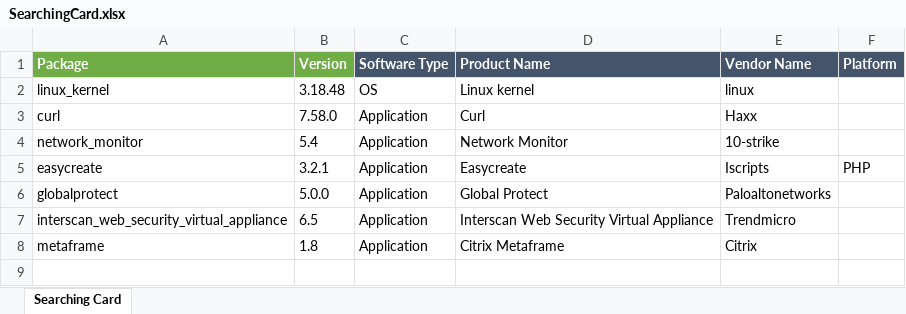
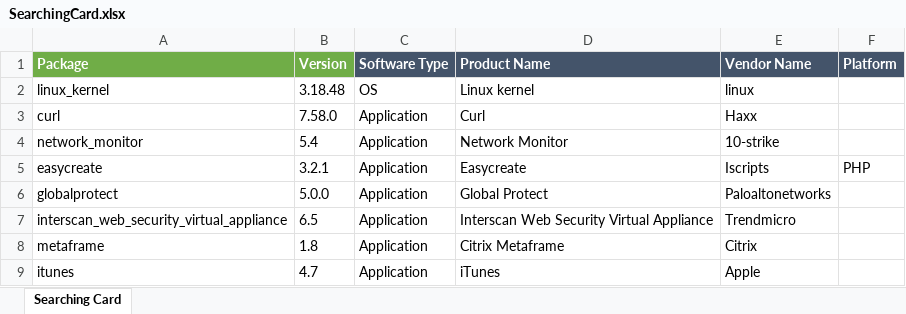
Before and after one commit to antonioforte1995/VISE, an Excel workbook: SearchingCard.xlsx, sheet Searching Card, drawn as a sheet; values as stored, in another font and other column widths than the file's, no borders; the diff names each change by its address in the sheet, - before the commit and + after, or states it on an @@ line.

```diff
--- a/SearchingCard.xlsx (sheet Searching Card)
+++ b/SearchingCard.xlsx (sheet Searching Card)
+row 9: itunes | 4.7 | Application | iTunes | Apple
```
Also changed, not shown: 3 other files.
